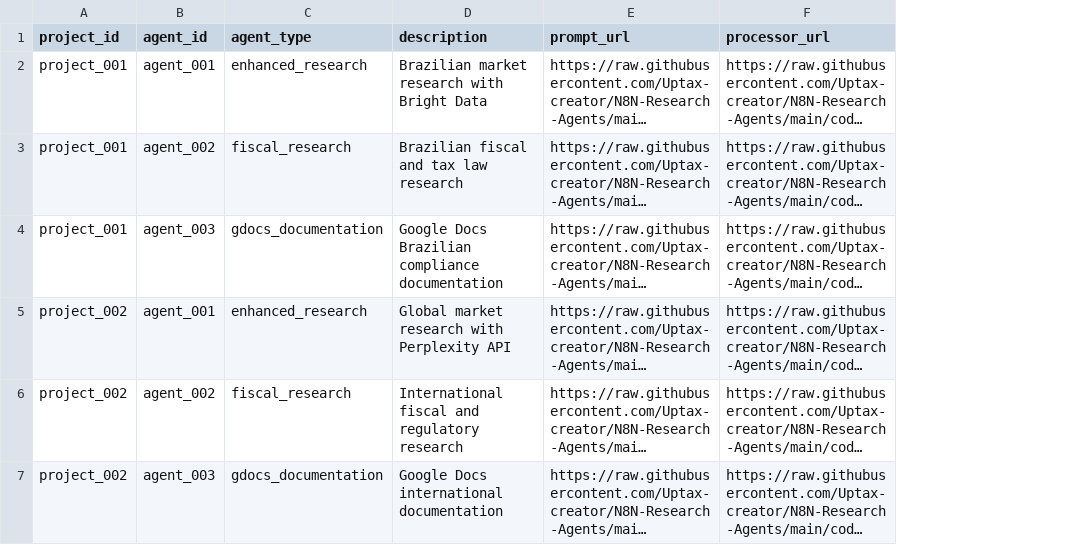
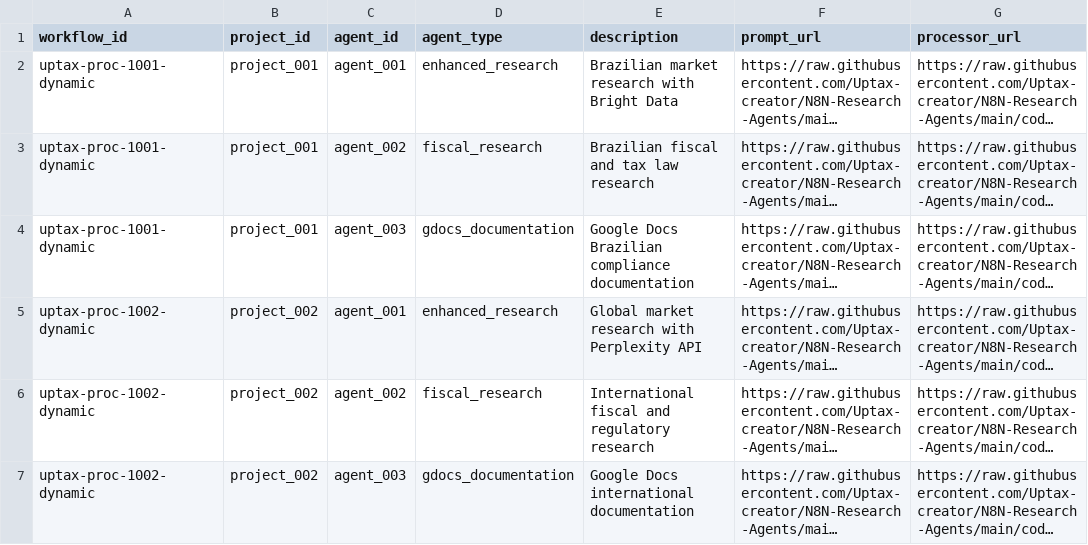
Before and after one commit to Uptax-creator/N8N-Research-Agents, a CSV file: assembly-logic/agents-registry-graph.csv, drawn as a sheet; only a part is shown; long unchanged cells end in …; the diff names each change by its address in the sheet, - before the commit and + after, or states it on an @@ line.

```diff
--- a/assembly-logic/agents-registry-graph.csv
+++ b/assembly-logic/agents-registry-graph.csv
+column A (workflow_id), rows 2-7: uptax-proc-1001-dynamic | uptax-proc-1001-dynamic | uptax-proc-1001-dynamic | uptax-proc-1002-dynamic | uptax-proc-1002-dynamic | uptax-proc-1002-dynamic
```
Also changed, not shown: 3 other files.
